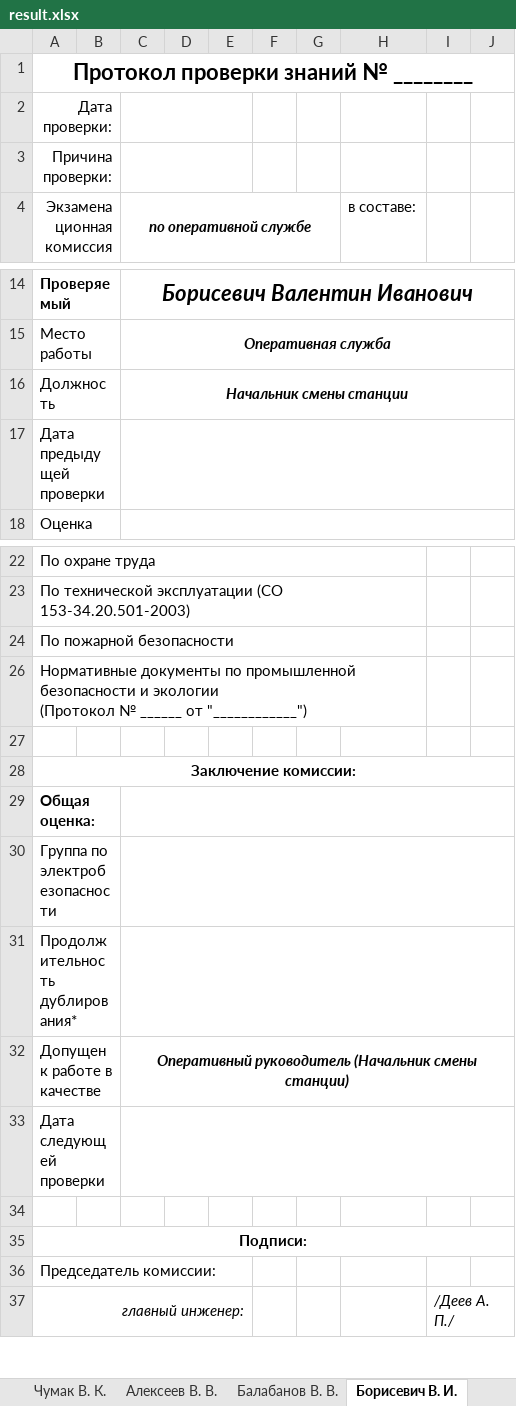
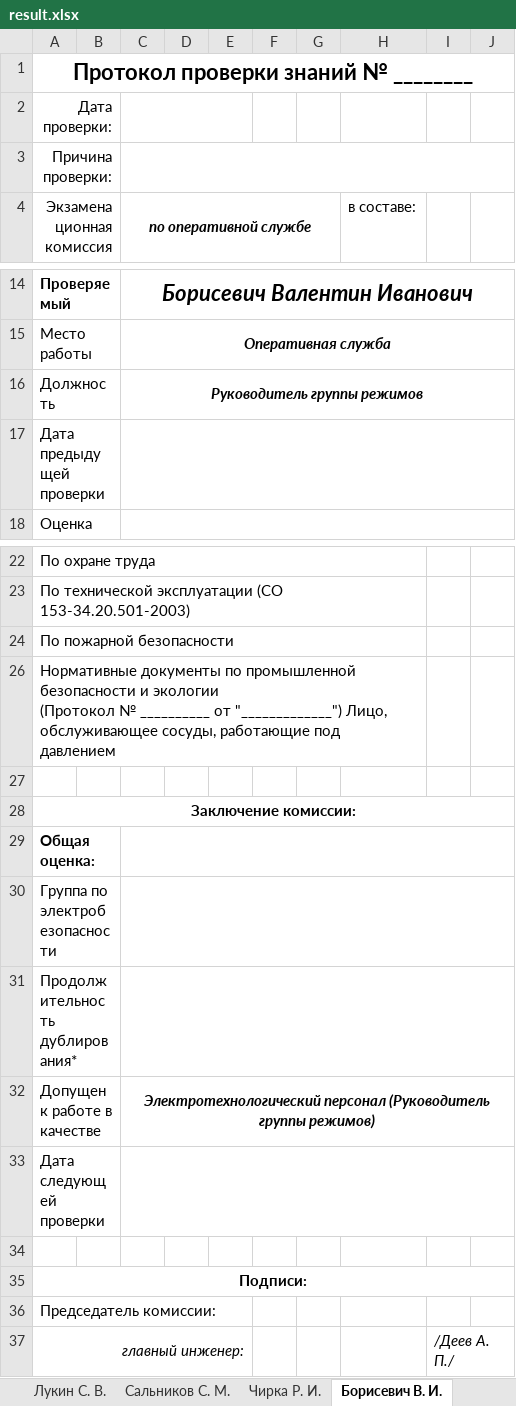
Before and after one commit to rj128x/OFFICE, an Excel workbook: excel/protocol/result.xlsx, sheet Борисевич В. И., drawn as a sheet; only a part is shown, gaps mark what is left out; values as stored, in another font and other column widths than the file's, no borders; the diff names each change by its address in the sheet, - before the commit and + after, or states it on an @@ line.

```diff
--- a/excel/protocol/result.xlsx (sheet Борисевич В. И.)
+++ b/excel/protocol/result.xlsx (sheet Борисевич В. И.)
-C3:E3 merged
+C3:J3 merged
-C16 (по оперативной службе): Начальник смены станции
+C16 (по оперативной службе): Руководитель группы режимов
-A26 (Экзаменационная комиссия): …(Протокол № ______ от "____________")
+A26 (Экзаменационная комиссия): …(Протокол № __________ от "_____________") Лицо, обслуживающее сосуды, работающие под давлением
-C32 (по оперативной службе): Оперативный руководитель (Начальник смены станции)
+C32 (по оперативной службе): Электротехнологический персонал (Руководитель группы режимов)
```
Also changed, not shown: sheet Фисенко С. В., sheet Сальников Е. С., sheet Лопатин С. О., sheet Бурнышев К. Н., sheet Козенков А. В., sheet Цирлин С. Л., 34 more sheets, other sheet tabs, formulas that keep their value, 7 other files.
